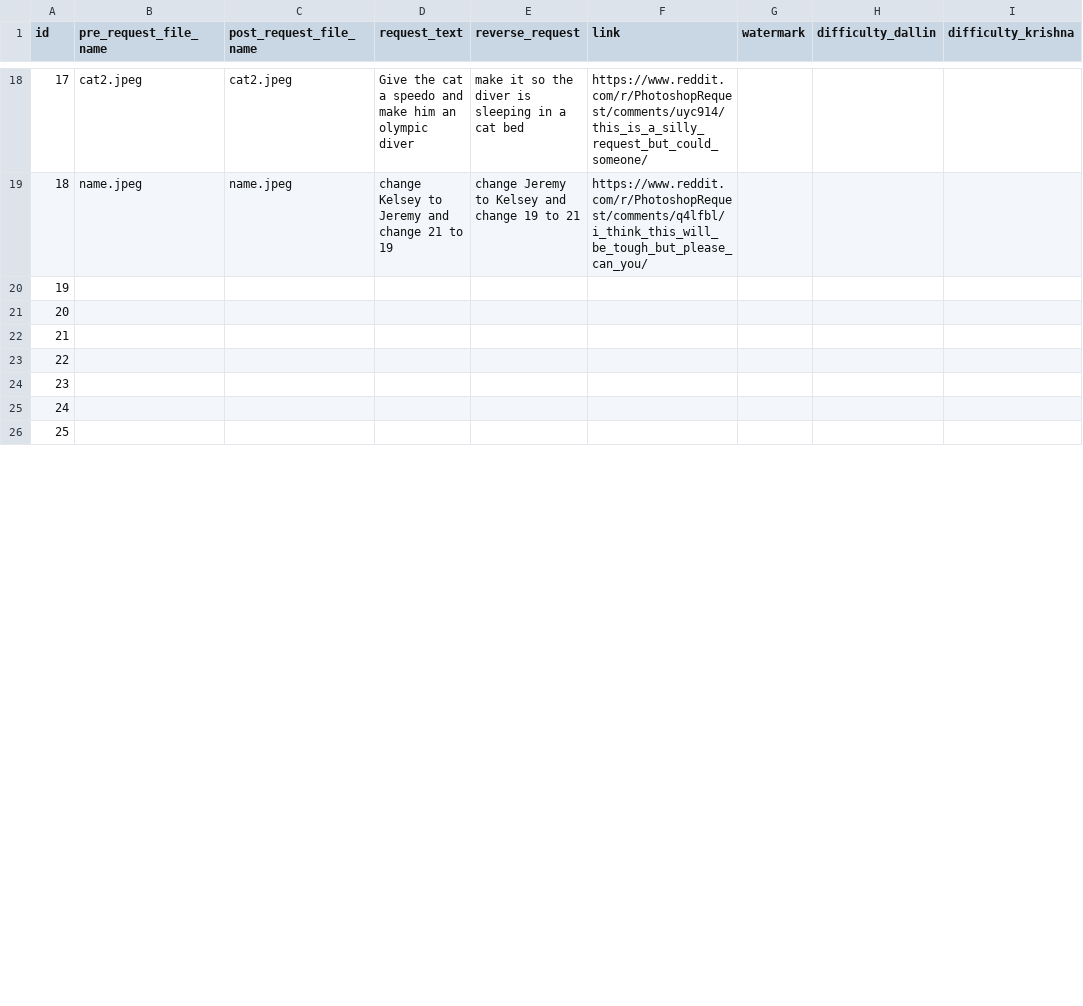
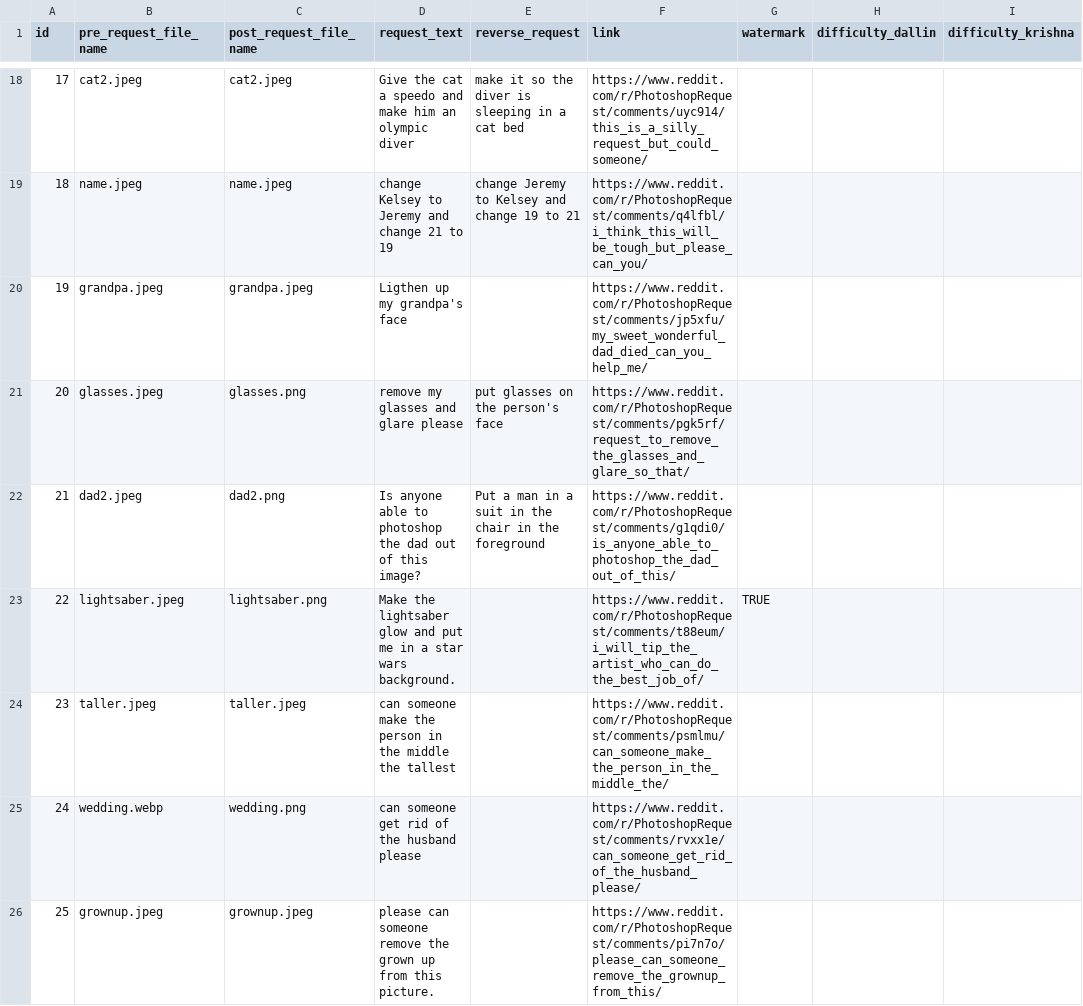
Before and after one commit to dallingordon/640_project, a CSV file: Images.csv, drawn as a sheet; only a part is shown, gaps mark what is left out; the diff covers the shown part only; the diff names each change by its address in the sheet, - before the commit and + after, or states it on an @@ line.

```diff
--- a/Images.csv
+++ b/Images.csv
-B20 (pre_request_file_name): (empty)
+B20 (pre_request_file_name): grandpa.jpeg
-C20 (post_request_file_name): (empty)
+C20 (post_request_file_name): grandpa.jpeg
-D20 (request_text): (empty)
+D20 (request_text): Ligthen up my grandpa's face
-F20 (link): (empty)
+F20 (link): https://www.reddit.com/r/PhotoshopRequest/comments/jp5xfu/my_sweet_wonderful_dad_died_can_you_help_me/
-B21 (pre_request_file_name): (empty)
+B21 (pre_request_file_name): glasses.jpeg
-C21 (post_request_file_name): (empty)
+C21 (post_request_file_name): glasses.png
-D21 (request_text): (empty)
+D21 (request_text): remove my glasses and glare please
-E21 (reverse_request): (empty)
+E21 (reverse_request): put glasses on the person's face
-F21 (link): (empty)
+F21 (link): https://www.reddit.com/r/PhotoshopRequest/comments/pgk5rf/request_to_remove_the_glasses_and_glare_so_that/
-B22 (pre_request_file_name): (empty)
+B22 (pre_request_file_name): dad2.jpeg
-C22 (post_request_file_name): (empty)
+C22 (post_request_file_name): dad2.png
-D22 (request_text): (empty)
+D22 (request_text): Is anyone able to photoshop the dad out of this image?
-E22 (reverse_request): (empty)
+E22 (reverse_request): Put a man in a suit in the chair in the foreground
-F22 (link): (empty)
+F22 (link): https://www.reddit.com/r/PhotoshopRequest/comments/g1qdi0/is_anyone_able_to_photoshop_the_dad_out_of_this/
-B23 (pre_request_file_name): (empty)
+B23 (pre_request_file_name): lightsaber.jpeg
-C23 (post_request_file_name): (empty)
+C23 (post_request_file_name): lightsaber.png
-D23 (request_text): (empty)
+D23 (request_text): Make the lightsaber glow and put me in a star wars background.
-F23 (link): (empty)
+F23 (link): https://www.reddit.com/r/PhotoshopRequest/comments/t88eum/i_will_tip_the_artist_who_can_do_the_best_job_of/
-G23 (watermark): (empty)
+G23 (watermark): TRUE
-B24 (pre_request_file_name): (empty)
+B24 (pre_request_file_name): taller.jpeg
-C24 (post_request_file_name): (empty)
+C24 (post_request_file_name): taller.jpeg
-D24 (request_text): (empty)
+D24 (request_text): can someone make the person in the middle the tallest
-F24 (link): (empty)
+F24 (link): https://www.reddit.com/r/PhotoshopRequest/comments/psmlmu/can_someone_make_the_person_in_the_middle_the/
-B25 (pre_request_file_name): (empty)
+B25 (pre_request_file_name): wedding.webp
-C25 (post_request_file_name): (empty)
+C25 (post_request_file_name): wedding.png
-D25 (request_text): (empty)
+D25 (request_text): can someone get rid of the husband please
-F25 (link): (empty)
+F25 (link): https://www.reddit.com/r/PhotoshopRequest/comments/rvxx1e/can_someone_get_rid_of_the_husband_please/
-B26 (pre_request_file_name): (empty)
+B26 (pre_request_file_name): grownup.jpeg
-C26 (post_request_file_name): (empty)
+C26 (post_request_file_name): grownup.jpeg
-D26 (request_text): (empty)
+D26 (request_text): please can someone remove the grown up from this picture.
-F26 (link): (empty)
+F26 (link): https://www.reddit.com/r/PhotoshopRequest/comments/pi7n7o/please_can_someone_remove_the_grownup_from_this/
```
Also changed, not shown: 4 edited cells elsewhere in this file, 18 other files.
